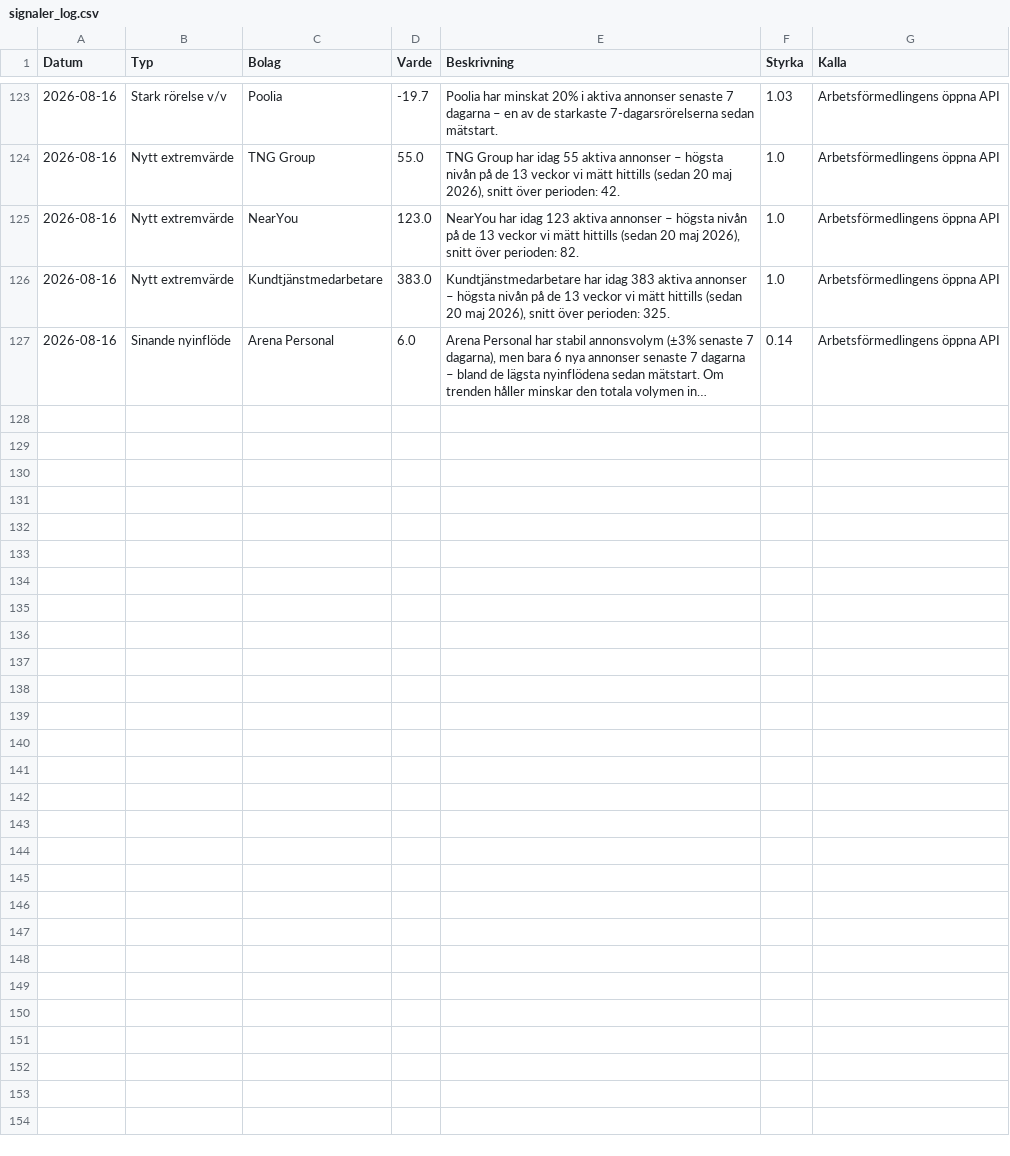
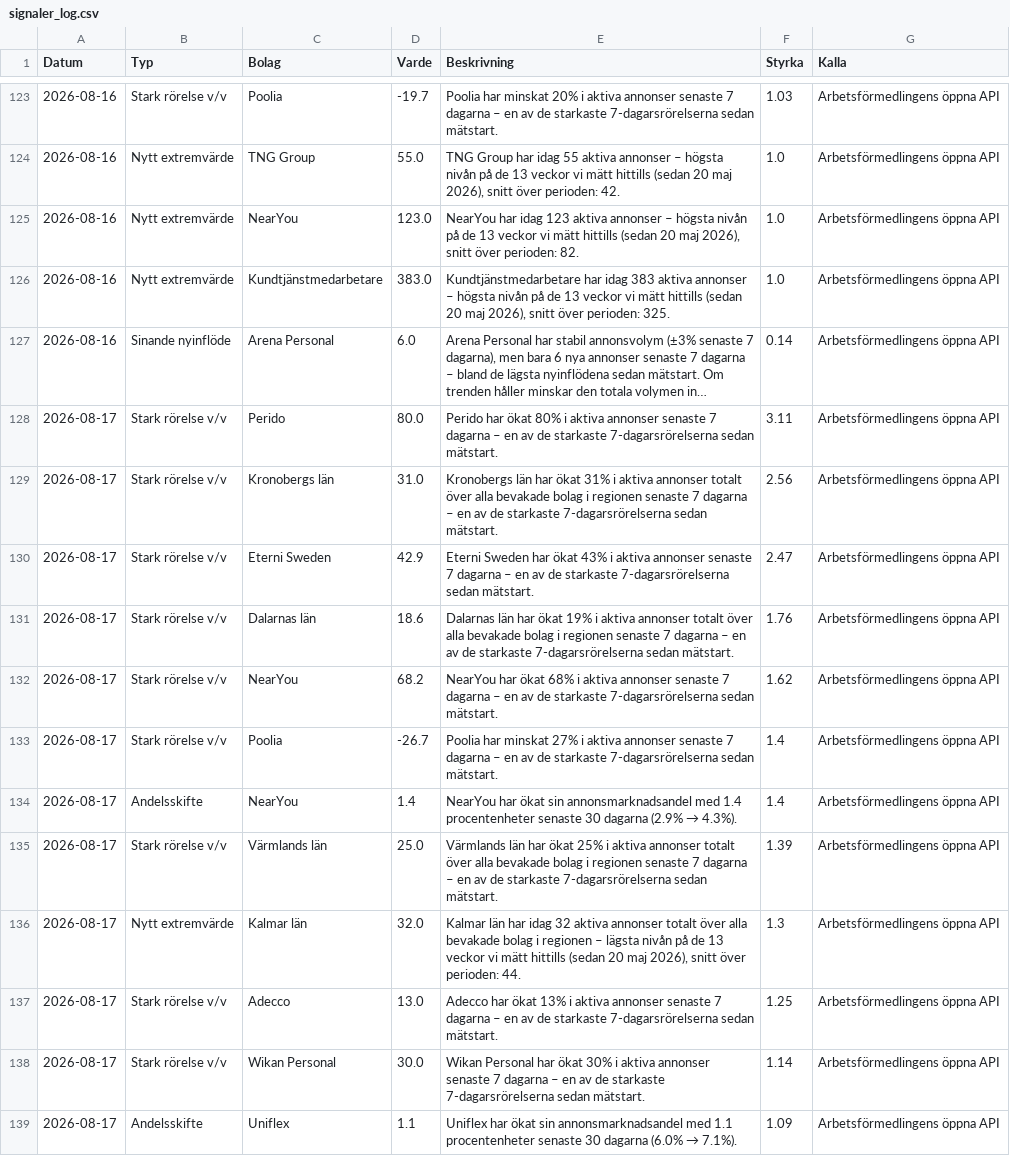
Before and after one commit to mohsensamir1973/arbetsmarknadsdata, a CSV file: signaler_log.csv, drawn as a sheet; only a part is shown, gaps mark what is left out; long unchanged cells end in …; the diff covers the shown part only; the diff names each change by its address in the sheet, - before the commit and + after, or states it on an @@ line.

```diff
--- a/signaler_log.csv
+++ b/signaler_log.csv
+row 128: 2026-08-17 | Stark rörelse v/v | Perido | 80.0 | Perido har ökat 80% i aktiva annonser senaste 7 dagarna – en av de starkaste 7-dagarsrörelserna sedan mätstart. | 3.11 | Arbetsförmedlingens öppna API
+row 129: 2026-08-17 | Stark rörelse v/v | Kronobergs län | 31.0 | Kronobergs län har ökat 31% i aktiva annonser totalt över alla bevakade bolag i regionen senaste 7 dagarna – en av de starkaste 7-dagarsrörelserna sedan mätstart. | 2.56 | Arbetsförmedlingens öppna API
+row 130: 2026-08-17 | Stark rörelse v/v | Eterni Sweden | 42.9 | Eterni Sweden har ökat 43% i aktiva annonser senaste 7 dagarna – en av de starkaste 7-dagarsrörelserna sedan mätstart. | 2.47 | Arbetsförmedlingens öppna API
+row 131: 2026-08-17 | Stark rörelse v/v | Dalarnas län | 18.6 | Dalarnas län har ökat 19% i aktiva annonser totalt över alla bevakade bolag i regionen senaste 7 dagarna – en av de starkaste 7-dagarsrörelserna sedan mätstart. | 1.76 | Arbetsförmedlingens öppna API
+row 132: 2026-08-17 | Stark rörelse v/v | NearYou | 68.2 | NearYou har ökat 68% i aktiva annonser senaste 7 dagarna – en av de starkaste 7-dagarsrörelserna sedan mätstart. | 1.62 | Arbetsförmedlingens öppna API
+row 133: 2026-08-17 | Stark rörelse v/v | Poolia | -26.7 | Poolia har minskat 27% i aktiva annonser senaste 7 dagarna – en av de starkaste 7-dagarsrörelserna sedan mätstart. | 1.4 | Arbetsförmedlingens öppna API
+row 134: 2026-08-17 | Andelsskifte | NearYou | 1.4 | NearYou har ökat sin annonsmarknadsandel med 1.4 procentenheter senaste 30 dagarna (2.9% → 4.3%). | 1.4 | Arbetsförmedlingens öppna API
+row 135: 2026-08-17 | Stark rörelse v/v | Värmlands län | 25.0 | Värmlands län har ökat 25% i aktiva annonser totalt över alla bevakade bolag i regionen senaste 7 dagarna – en av de starkaste 7-dagarsrörelserna sedan mätstart. | 1.39 | Arbetsförmedlingens öppna API
+row 136: 2026-08-17 | Nytt extremvärde | Kalmar län | 32.0 | Kalmar län har idag 32 aktiva annonser totalt över alla bevakade bolag i regionen – lägsta nivån på de 13 veckor vi mätt hittills (sedan 20 maj 2026), snitt över perioden: 44. | 1.3 | Arbetsförmedlingens öppna API
+row 137: 2026-08-17 | Stark rörelse v/v | Adecco | 13.0 | Adecco har ökat 13% i aktiva annonser senaste 7 dagarna – en av de starkaste 7-dagarsrörelserna sedan mätstart. | 1.25 | Arbetsförmedlingens öppna API
+row 138: 2026-08-17 | Stark rörelse v/v | Wikan Personal | 30.0 | Wikan Personal har ökat 30% i aktiva annonser senaste 7 dagarna – en av de starkaste 7-dagarsrörelserna sedan mätstart. | 1.14 | Arbetsförmedlingens öppna API
+row 139: 2026-08-17 | Andelsskifte | Uniflex | 1.1 | Uniflex har ökat sin annonsmarknadsandel med 1.1 procentenheter senaste 30 dagarna (6.0% → 7.1%). | 1.09 | Arbetsförmedlingens öppna API
```
Also changed, not shown: 11 added rows elsewhere in this file, arbetsmarknadsindex_kommuner_trend.csv, bemanningsindex_kommuner_trend.csv, 4 other files.
